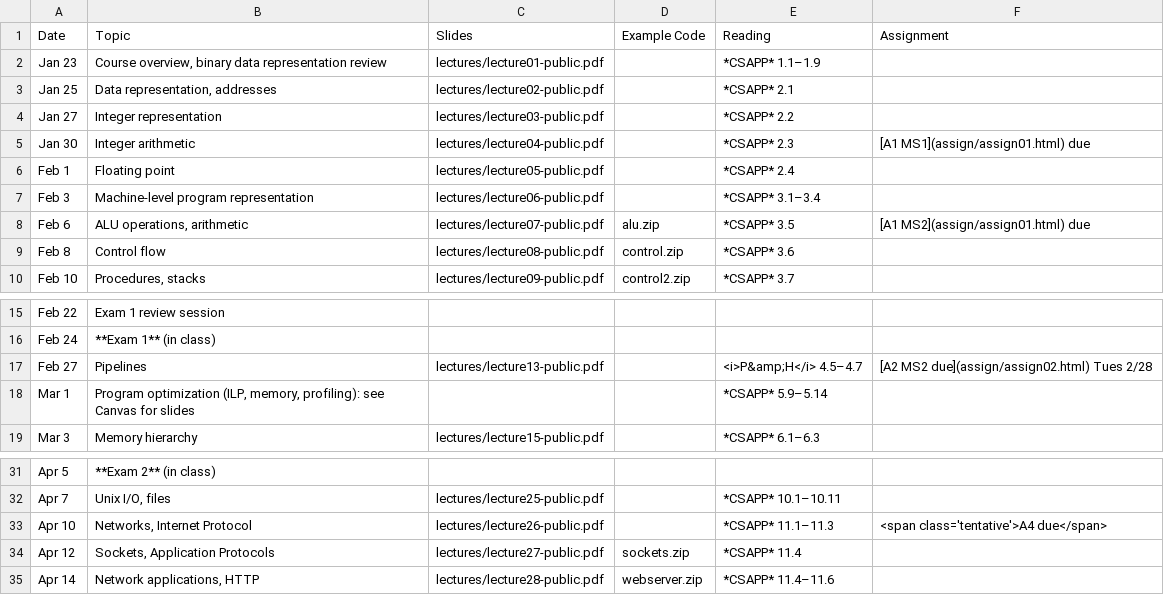
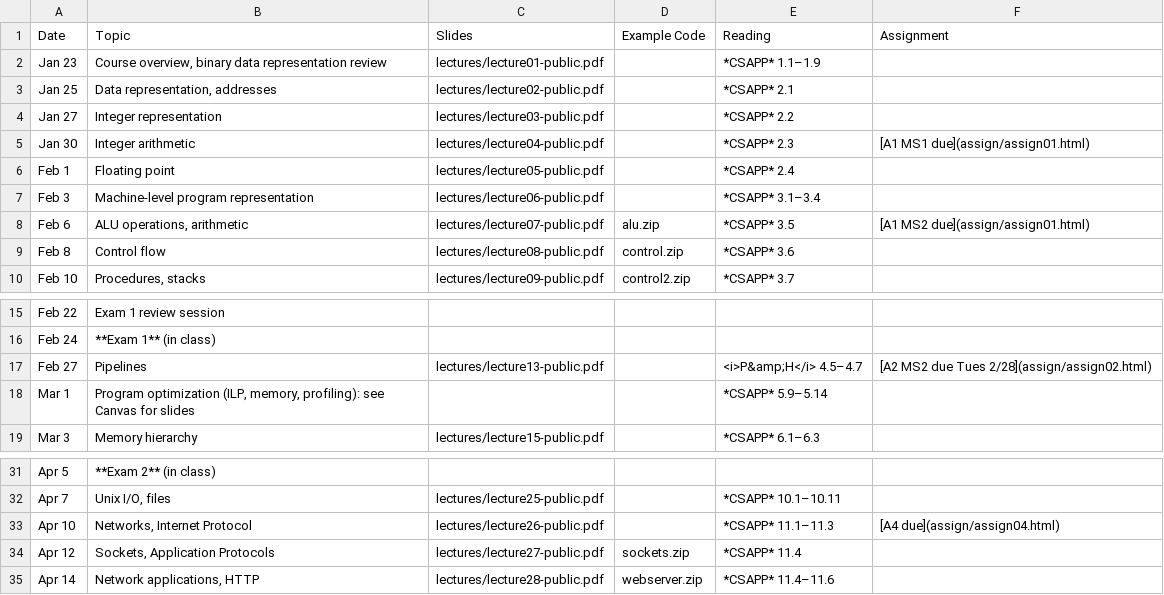
Before and after one commit to jhucsf/spring2023, a CSV file: schedule.csv, drawn as a sheet; only a part is shown, gaps mark what is left out.

Commit message:
add assignment 4 starter code and description

```diff
--- a/schedule.csv
+++ b/schedule.csv
@@ -4,6 +4,6 @@ Jan 25,"Data representation, addresses",lectures/lecture02-public.pdf,,*CSAPP* 2
 Jan 27,"Integer representation",lectures/lecture03-public.pdf,,*CSAPP* 2.2,
-Jan 30,"Integer arithmetic",lectures/lecture04-public.pdf,,*CSAPP* 2.3,"[A1 MS1](assign/assign01.html) due"
+Jan 30,"Integer arithmetic",lectures/lecture04-public.pdf,,*CSAPP* 2.3,"[A1 MS1 due](assign/assign01.html)"
 Feb 1,"Floating point",lectures/lecture05-public.pdf,,*CSAPP* 2.4,
 Feb 3,"Machine-level program representation",lectures/lecture06-public.pdf,,*CSAPP* 3.1–3.4,
-Feb 6,"ALU operations, arithmetic",lectures/lecture07-public.pdf,alu.zip,*CSAPP* 3.5,"[A1 MS2](assign/assign01.html) due"
+Feb 6,"ALU operations, arithmetic",lectures/lecture07-public.pdf,alu.zip,*CSAPP* 3.5,"[A1 MS2 due](assign/assign01.html)"
 Feb 8,"Control flow",lectures/lecture08-public.pdf,control.zip,*CSAPP* 3.6,
@@ -16,3 +16,3 @@ Feb 22,"Exam 1 review session",
 Feb 24,"**Exam 1** (in class)",
-Feb 27,"Pipelines",lectures/lecture13-public.pdf,,"<i>P&amp;H</i> 4.5–4.7","[A2 MS2 due](assign/assign02.html) Tues 2/28"
+Feb 27,"Pipelines",lectures/lecture13-public.pdf,,"<i>P&amp;H</i> 4.5–4.7","[A2 MS2 due Tues 2/28](assign/assign02.html)"
 Mar 1,"Program optimization (ILP, memory, profiling): see Canvas for slides",,,*CSAPP* 5.9–5.14,
@@ -32,3 +32,3 @@ Apr 5,"**Exam 2** (in class)",
 Apr 7,"Unix I/O, files",lectures/lecture25-public.pdf,,*CSAPP* 10.1–10.11,
-Apr 10,"Networks, Internet Protocol",lectures/lecture26-public.pdf,,*CSAPP* 11.1–11.3,"<span class='tentative'>A4 due</span>"
+Apr 10,"Networks, Internet Protocol",lectures/lecture26-public.pdf,,*CSAPP* 11.1–11.3,"[A4 due](assign/assign04.html)"
 Apr 12,"Sockets, Application Protocols",lectures/lecture27-public.pdf,sockets.zip,*CSAPP* 11.4,
```
Also changed, not shown: 5 other files.
